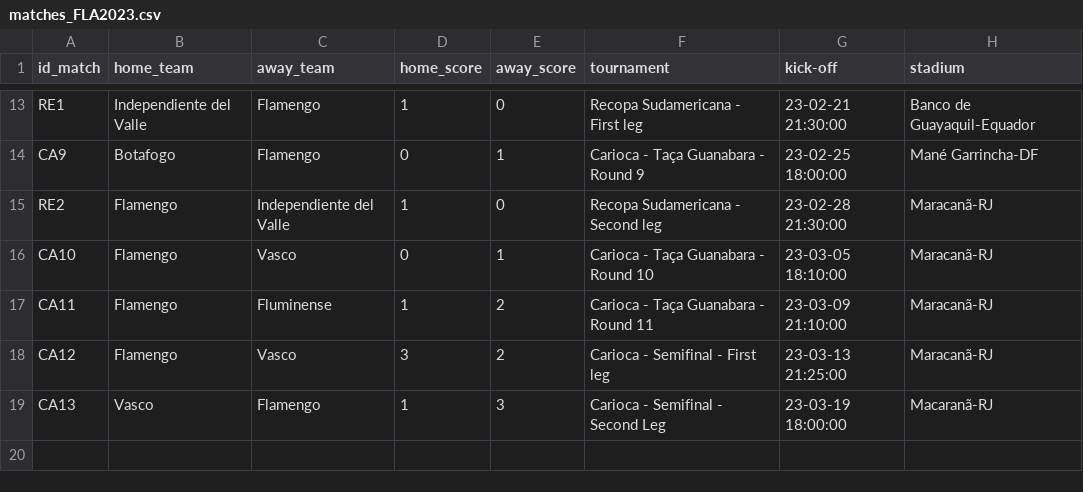
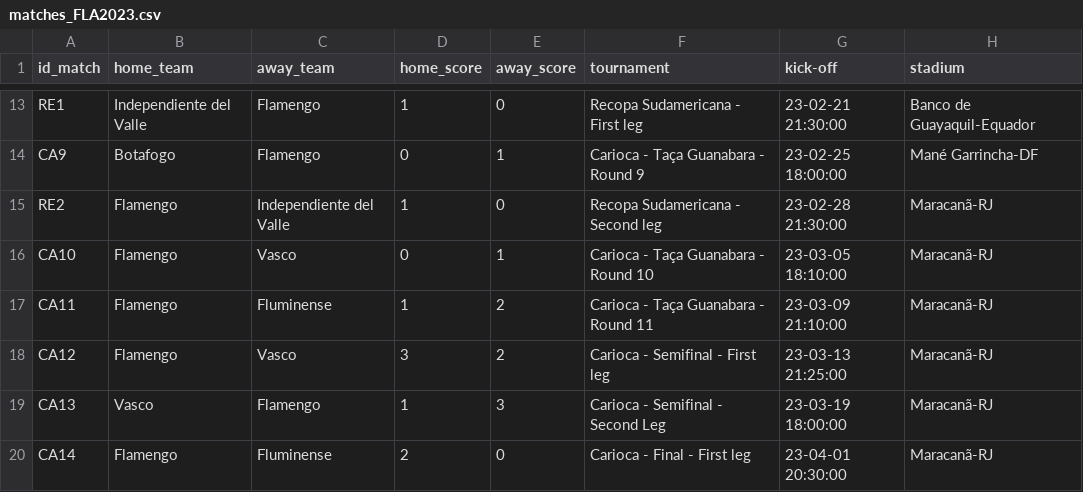
Before and after one commit to williamjouse/jogos-Flamengo-2023, a CSV file: matches_FLA2023.csv, drawn as a sheet; only a part is shown, gaps mark what is left out.

```diff
--- a/matches_FLA2023.csv
+++ b/matches_FLA2023.csv
@@ -18,2 +18,3 @@ CA11,Flamengo,Fluminense,1,2,Carioca - Taça Guanabara - Round 11,23-03-09 21:10
 CA12,Flamengo,Vasco,3,2,Carioca - Semifinal - First leg,23-03-13 21:25:00,Maracanã-RJ
-CA13,Vasco,Flamengo,1,3,Carioca - Semifinal - Second Leg,23-03-19 18:00:00,Macaranã-RJ
+CA13,Vasco,Flamengo,1,3,Carioca - Semifinal - Second Leg,23-03-19 18:00:00,Maracanã-RJ
+CA14,Flamengo,Fluminense,2,0,Carioca - Final - First leg,23-04-01 20:30:00,Maracanã-RJ
```
Also changed, not shown: goal_scorers.csv, 1 other file.
